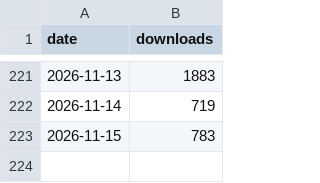
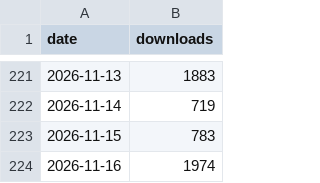
Before and after one commit to django-control-room/dcr-stats, a CSV file: data/dj-cache-panel.csv, drawn as a sheet; only a part is shown, gaps mark what is left out.

```diff
--- a/data/dj-cache-panel.csv
+++ b/data/dj-cache-panel.csv
@@ -223 +223,2 @@ date,downloads
 2026-11-15,783
+2026-11-16,1974
```
Also changed, not shown: data/dj-celery-panel.csv, data/dj-control-room-base.csv, 5 other files.
